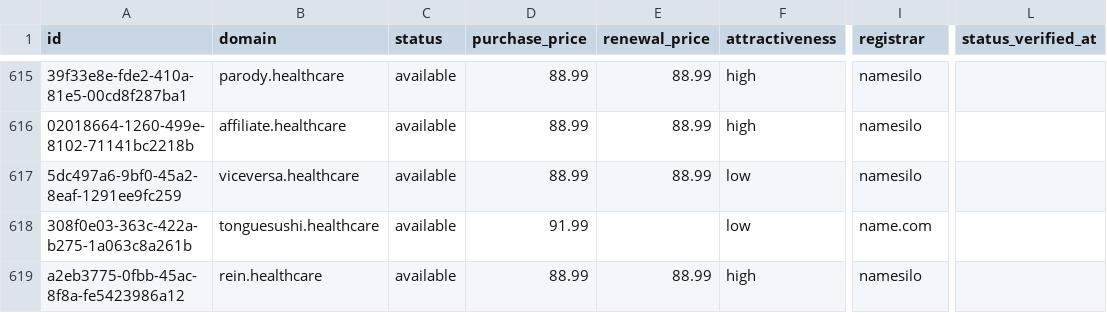
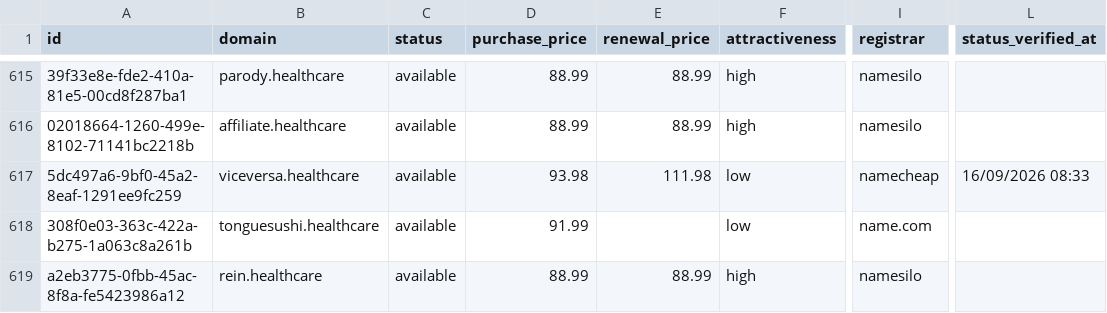
Before and after one commit to UniqueDomains/healthcare-oneword-domains, a CSV file: healthcare.csv, drawn as a sheet; only a part is shown, gaps mark what is left out; the diff names each change by its address in the sheet, - before the commit and + after, or states it on an @@ line.

Commit message:
Domains update

```diff
--- a/healthcare.csv
+++ b/healthcare.csv
-D617 (purchase_price): 88.99
+D617 (purchase_price): 93.98
-E617 (renewal_price): 88.99
+E617 (renewal_price): 111.98
-I617 (registrar): namesilo
+I617 (registrar): namecheap
-L617 (status_verified_at): (empty)
+L617 (status_verified_at): 16/09/2026 08:33
```
Also changed, not shown: 4 other files.
